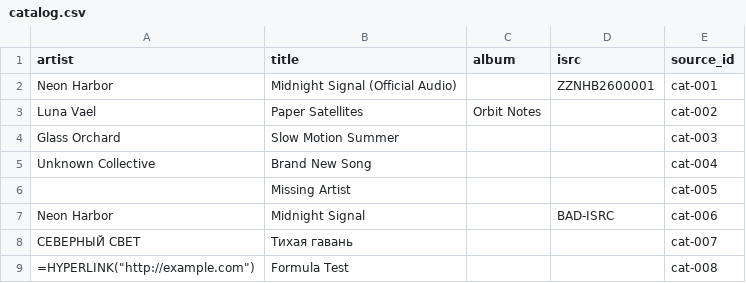
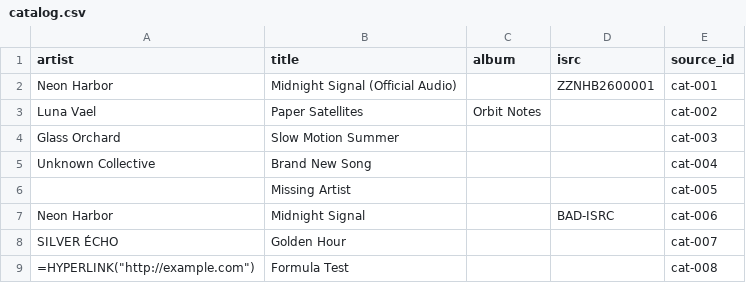
Before and after one commit to koraykocaelli/music-metadata-intelligence, a CSV file: examples/catalog.csv, drawn as a sheet.

```diff
--- a/examples/catalog.csv
+++ b/examples/catalog.csv
@@ -7,3 +7,3 @@ Unknown Collective,Brand New Song,,,cat-004
 Neon Harbor,Midnight Signal,,BAD-ISRC,cat-006
-СЕВЕРНЫЙ СВЕТ,Тихая гавань,,,cat-007
+SILVER ÉCHO,Golden Hour,,,cat-007
 "=HYPERLINK(""http://example.com"")",Formula Test,,,cat-008
```
Also changed, not shown: 29 other files.
